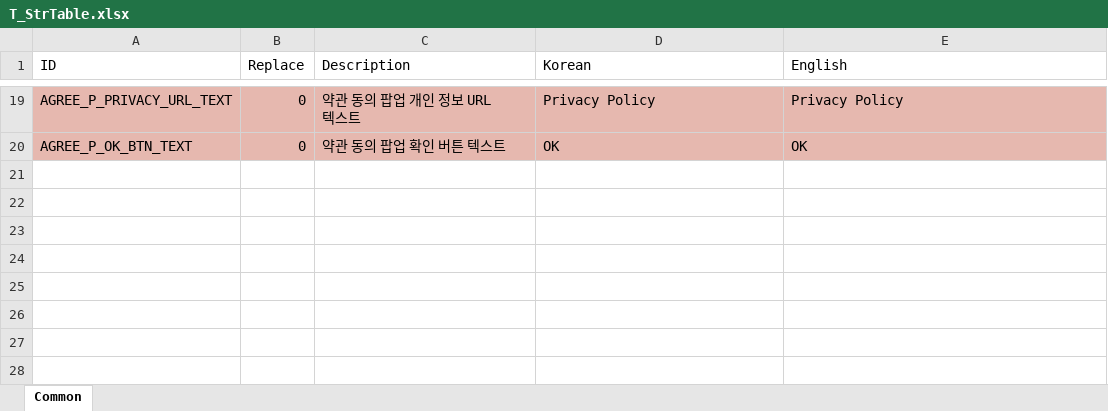
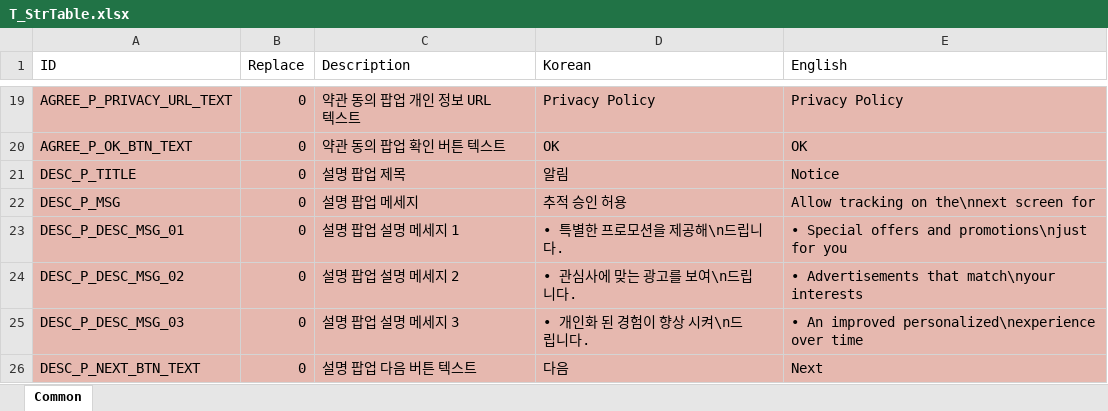
Before and after one commit to devmodle/0300000001.module_unitycommon, an Excel workbook: Templates/Tables/StringInfo/T_StrTable.xlsx, sheet Common, drawn as a sheet; only a part is shown, gaps mark what is left out; values as stored, in another font and other column widths than the file's, no borders; charts and pictures not drawn; the diff names each change by its address in the sheet, - before the commit and + after, or states it on an @@ line.

```diff
--- a/Templates/Tables/StringInfo/T_StrTable.xlsx (sheet Common)
+++ b/Templates/Tables/StringInfo/T_StrTable.xlsx (sheet Common)
+row 21: DESC_P_TITLE | 0 | 설명 팝업 제목 | 알림 | Notice
+row 22: DESC_P_MSG | 0 | 설명 팝업 메세지 | 추적 승인 허용 | Allow tracking on the\nnext screen for
+row 23: DESC_P_DESC_MSG_01 | 0 | 설명 팝업 설명 메세지 1 | ∙ 특별한 프로모션을 제공해\n드립니다. | ∙ Special offers and promotions\njust for you
+row 24: DESC_P_DESC_MSG_02 | 0 | 설명 팝업 설명 메세지 2 | ∙ 관심사에 맞는 광고를 보여\n드립니다. | ∙ Advertisements that match\nyour interests
+row 25: DESC_P_DESC_MSG_03 | 0 | 설명 팝업 설명 메세지 3 | ∙ 개인화 된 경험이 향상 시켜\n드립니다. | ∙ An improved personalized\nexperience over time
+row 26: DESC_P_NEXT_BTN_TEXT | 0 | 설명 팝업 다음 버튼 텍스트 | 다음 | Next
```
Also changed, not shown: 9 other files.
